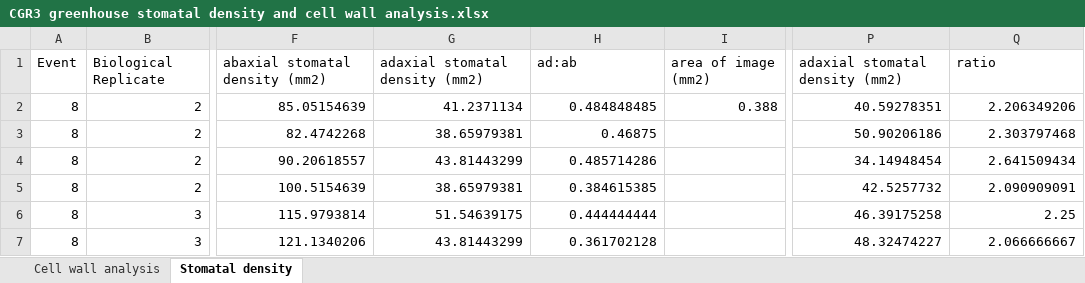
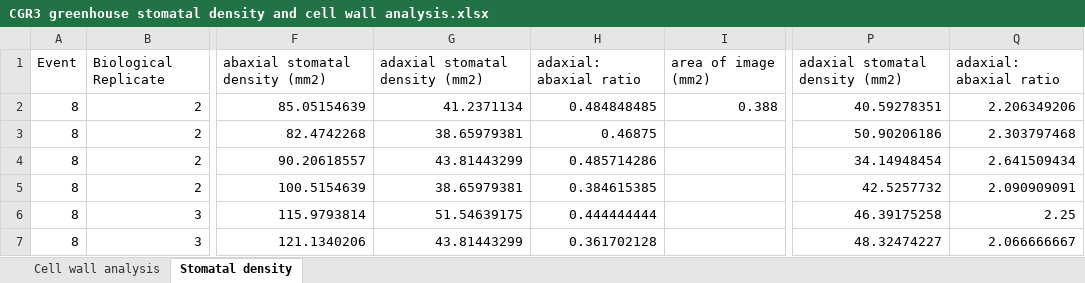
Before and after one commit to ripeproject/CGR3-tobacco-2024, an Excel workbook: Cell wall composition and Stomatal density/CGR3 greenhouse stomatal density and cell wall analysis.xlsx, sheet Stomatal density, drawn as a sheet; only a part is shown, gaps mark what is left out; values as stored, in another font and other column widths than the file's, no borders; the diff names each change by its address in the sheet, - before the commit and + after, or states it on an @@ line.

```diff
--- a/Cell wall composition and Stomatal density/CGR3 greenhouse stomatal density and cell wall analysis.xlsx (sheet Stomatal density)
+++ b/Cell wall composition and Stomatal density/CGR3 greenhouse stomatal density and cell wall analysis.xlsx (sheet Stomatal density)
-H1: ad:ab
+H1: adaxial: abaxial ratio
-Q1: ratio
+Q1: adaxial: abaxial ratio
```
Also changed, not shown: 2 other files.
